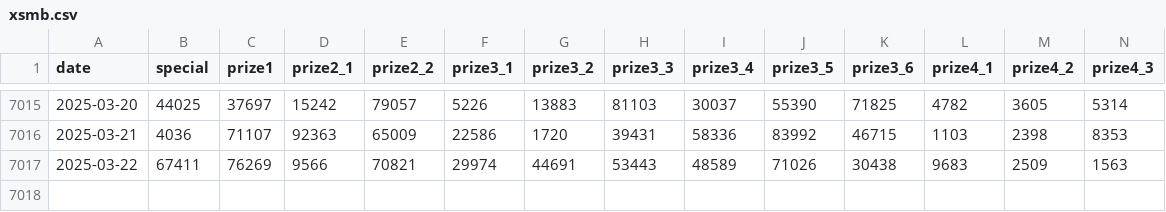
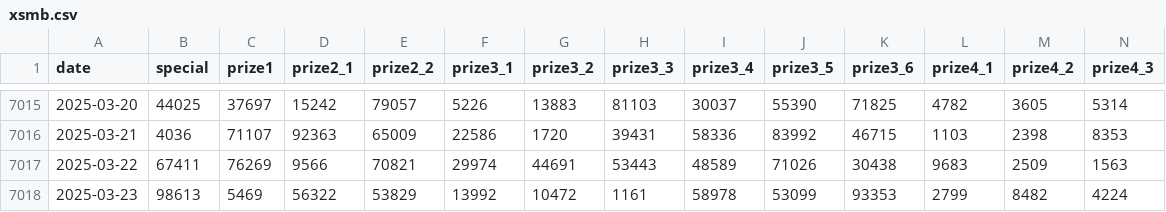
Before and after one commit to khiemdoan/vietnam-lottery-xsmb-analysis, a CSV file: data/xsmb.csv, drawn as a sheet; only a part is shown, gaps mark what is left out; rows hold the shown columns only; the diff names each change by its address in the sheet, - before the commit and + after, or states it on an @@ line.

```diff
--- a/data/xsmb.csv
+++ b/data/xsmb.csv
+row 7018: 2025-03-23 | 98613 | 5469 | 56322 | 53829 | 13992 | 10472 | 1161 | 58978 | 53099 | 93353 | 2799 | 8482 | 4224
```
Also changed, not shown: data/xsmb-2-digits.csv, 12 other files.
